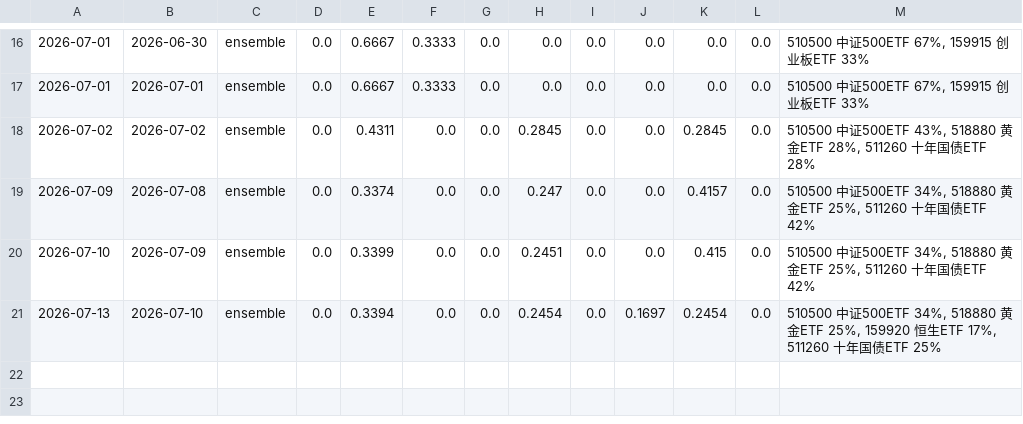
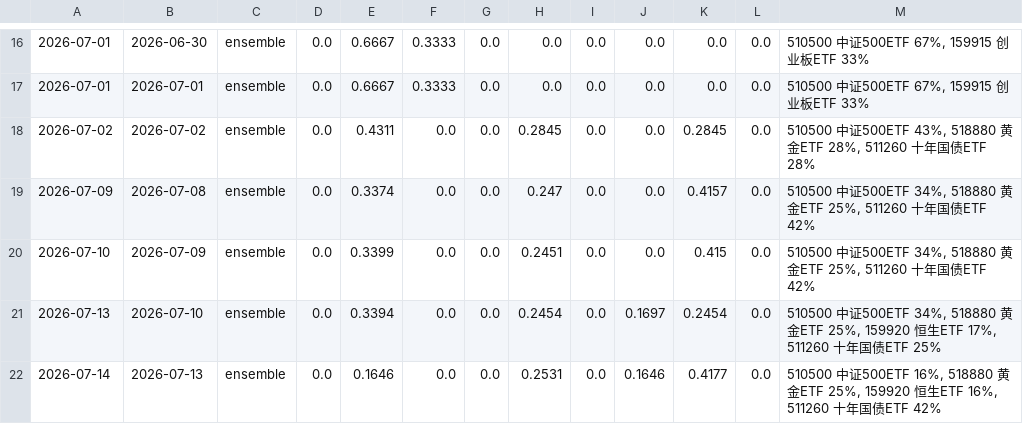
Before and after one commit to AbacusFlow/quant, a CSV file: output/signal_log.csv, drawn as a sheet; only a part is shown, gaps mark what is left out; the diff names each change by its address in the sheet, - before the commit and + after, or states it on an @@ line.

```diff
--- a/output/signal_log.csv
+++ b/output/signal_log.csv
+row 22: 2026-07-14 | 2026-07-13 | ensemble | 0.0 | 0.1646 | 0.0 | 0.0 | 0.2531 | 0.0 | 0.1646 | 0.4177 | 0.0 | 510500 中证500ETF 16%, 518880 黄金ETF 25%, 159920 恒生ETF 16%, 511260 十年国债ETF 42%
```
Also changed, not shown: output/executions.csv.
